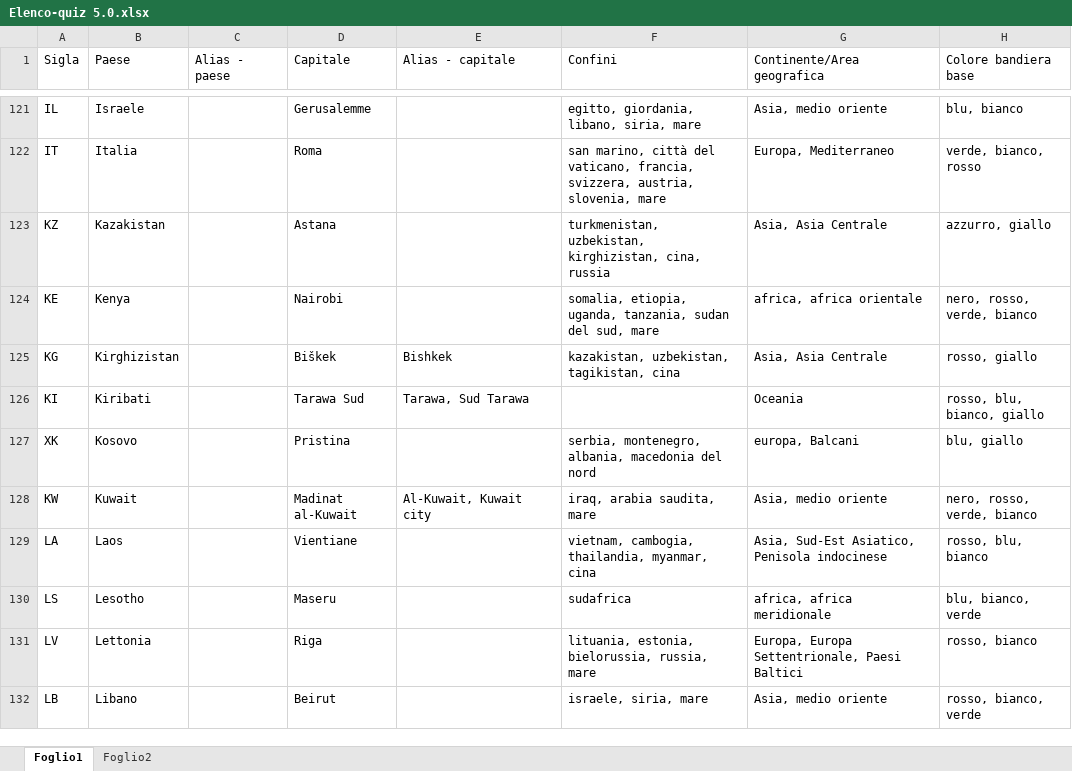
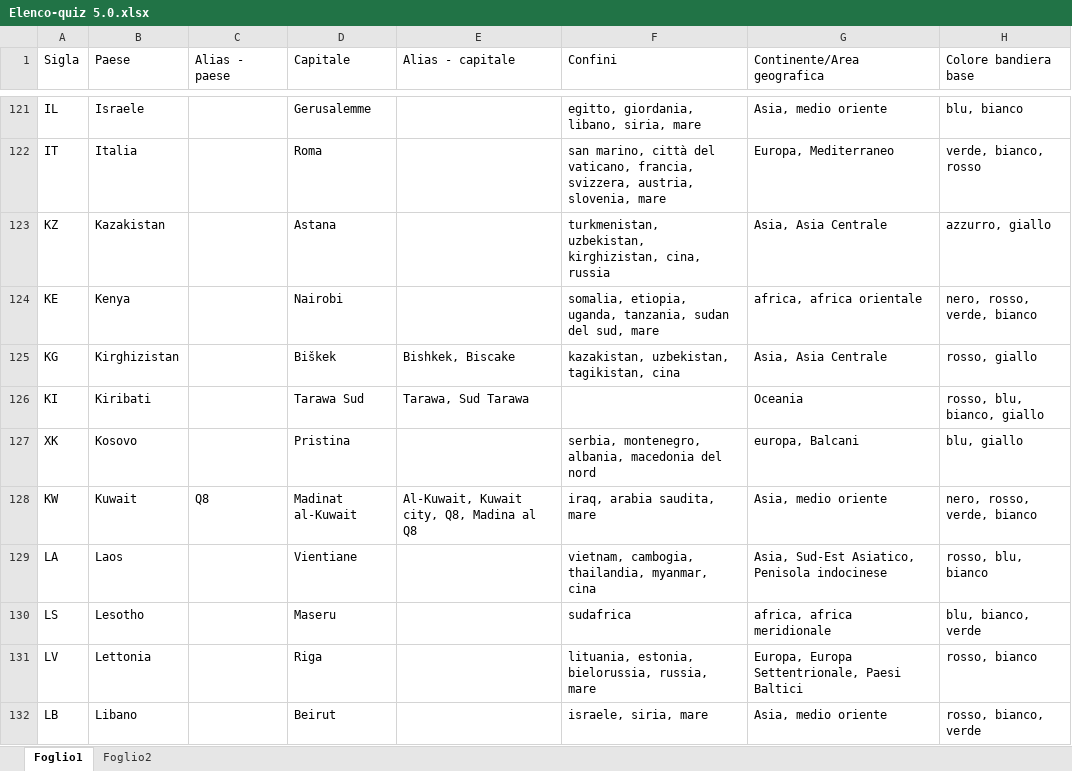
Before and after one commit to Kripsnark/QuizGeograficoDefinitivo, an Excel workbook: Elenco-quiz 5.0.xlsx, sheet Foglio1, drawn as a sheet; only a part is shown, gaps mark what is left out; values as stored, in another font and other column widths than the file's, no borders; charts and pictures and table styles not drawn; the diff covers the shown part only; the diff names each change by its address in the sheet, - before the commit and + after, or states it on an @@ line.

```diff
--- a/Elenco-quiz 5.0.xlsx (sheet Foglio1)
+++ b/Elenco-quiz 5.0.xlsx (sheet Foglio1)
-E125 (Alias - capitale): Bishkek
+E125 (Alias - capitale): Bishkek, Biscake
-C128 (Alias - paese): (empty)
+C128 (Alias - paese): Q8
-E128 (Alias - capitale): Al-Kuwait, Kuwait city
+E128 (Alias - capitale): Al-Kuwait, Kuwait city, Q8, Madina al Q8
```
Also changed, not shown: 1 moved row and 44 edited cells elsewhere in this sheet, 3 other files.
